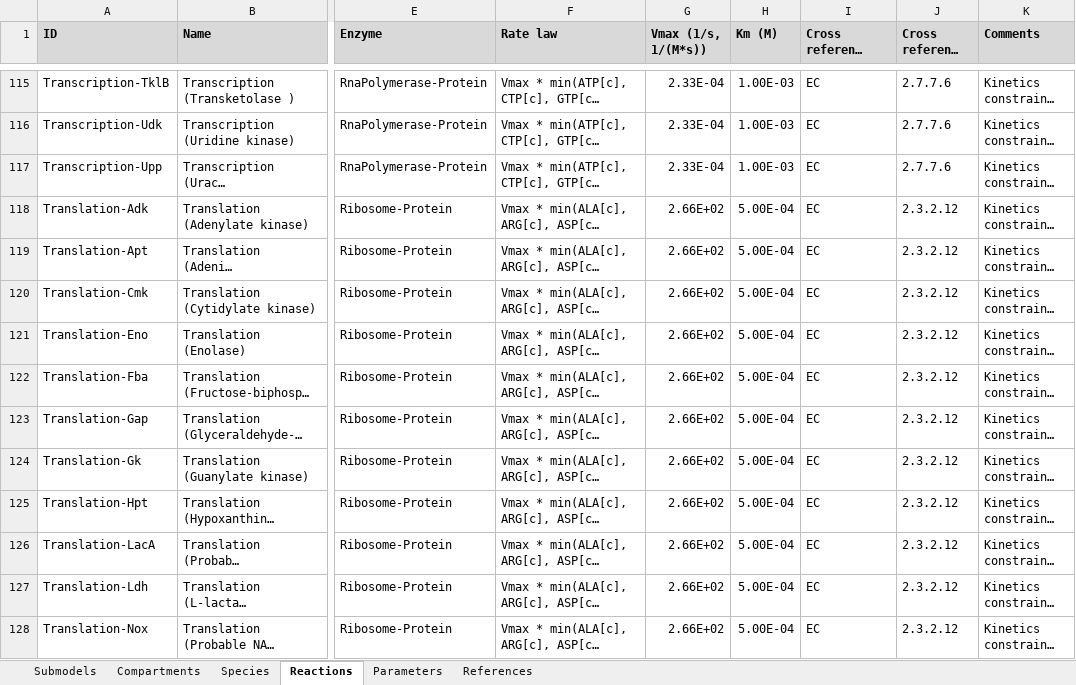
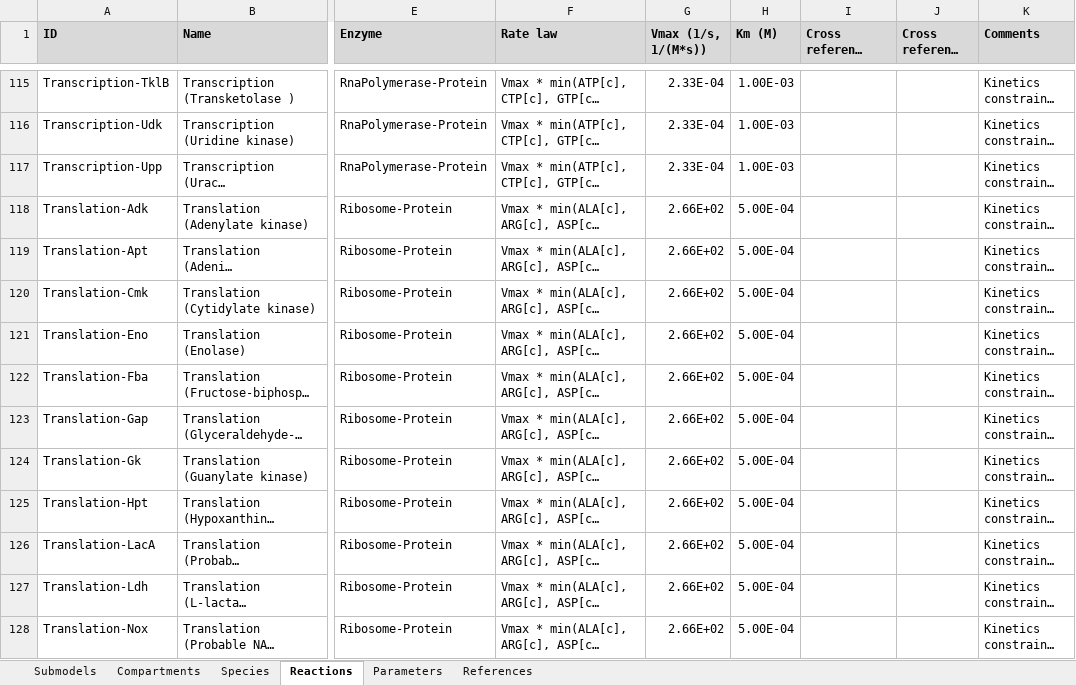
Before and after one commit to KarrLab/WcModelingTutorial, an Excel workbook: Exercise 3 -- Multi-algorithm simulation/Model.xlsx, sheet Reactions, drawn as a sheet; only a part is shown, gaps mark what is left out; long unchanged cells end in …; values as stored, in another font and other column widths than the file's, no borders; charts and pictures not drawn; the diff covers the shown part only; the diff names each change by its address in the sheet, - before the commit and + after, or states it on an @@ line.

```diff
--- a/Exercise 3 -- Multi-algorithm simulation/Model.xlsx (sheet Reactions)
+++ b/Exercise 3 -- Multi-algorithm simulation/Model.xlsx (sheet Reactions)
-I115:I128 (Cross reference source): EC
+I115:I128 (Cross reference source): (empty)
-J115:J117 (Cross reference ID): 2.7.7.6
+J115:J117 (Cross reference ID): (empty)
-J118:J128 (Cross reference ID): 2.3.2.12
+J118:J128 (Cross reference ID): (empty)
```
Also changed, not shown: 69 added rows, 69 removed rows, 8 moved rows and 166 edited cells elsewhere in this sheet, sheet Species, charts or pictures, Exercise 3 -- Multi-algorithm simulation/Solution/Model.xlsx, Exercise 4 -- Submodel simulation/Model.xlsx, 2 other files.
